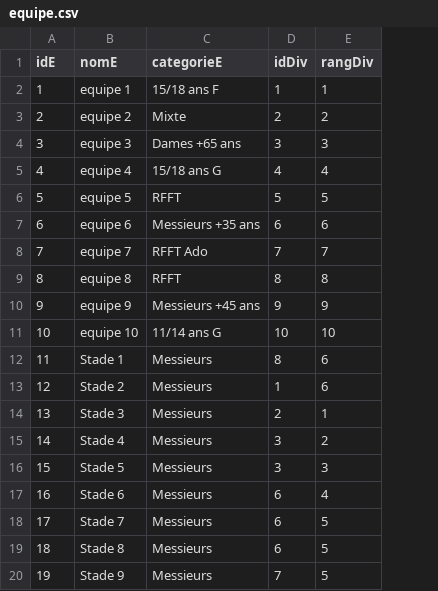
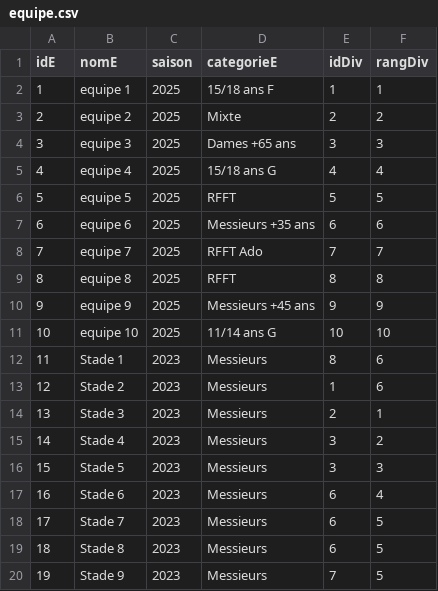
Before and after one commit to mmia-univ-s3/sae2-tennis, a CSV file: appli/data/equipe.csv, drawn as a sheet; the diff names each change by its address in the sheet, - before the commit and + after, or states it on an @@ line.

Commit message:
Liaison des équipes avec une année/saison et modif MCD/MLD

```diff
--- a/appli/data/equipe.csv
+++ b/appli/data/equipe.csv
+column C (saison), rows 2-20: 2025 | 2025 | 2025 | 2025 | 2025 | 2025 | 2025 | 2025 | 2025 | 2025 | 2023 | 2023 | 2023 | 2023 | 2023 | 2023 | 2023 | 2023 | 2023
```
Also changed, not shown: appli/data/affronter.csv, 7 other files.
